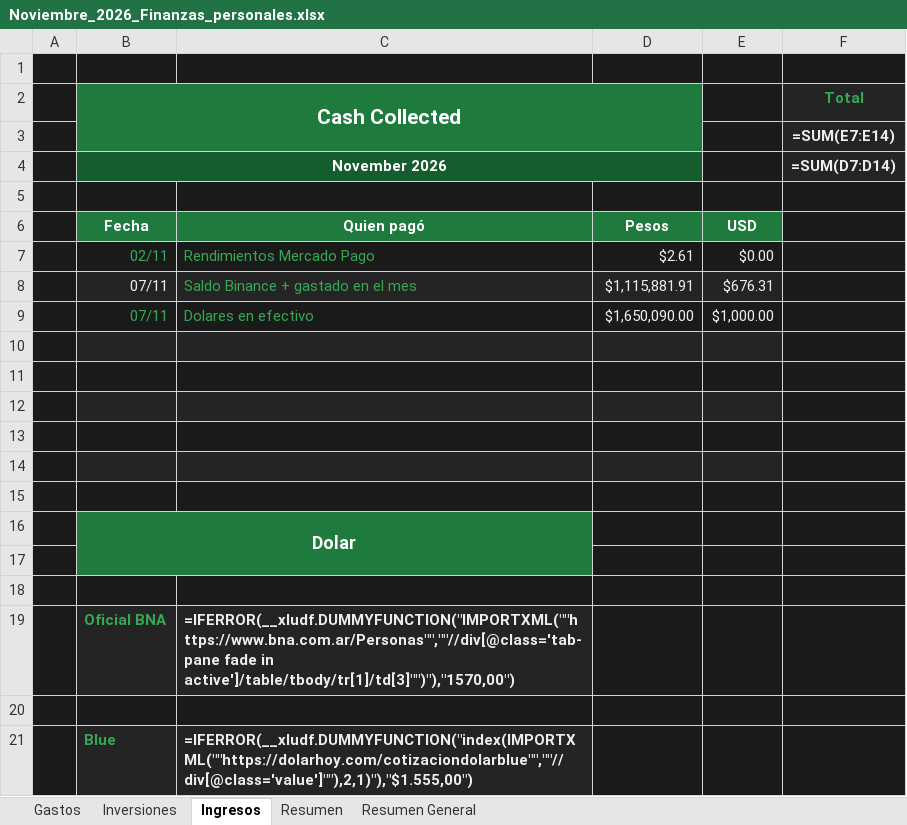
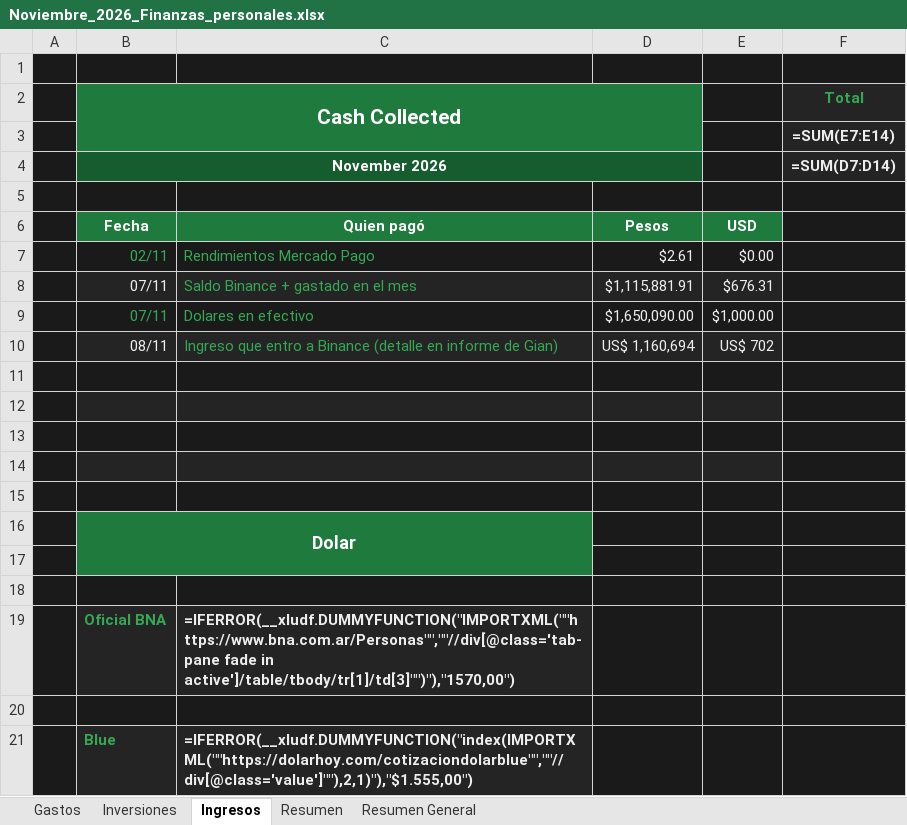
Before and after one commit to Santinodan/Claude, an Excel workbook: Finanzas/Planillas/Noviembre_2026_Finanzas_personales.xlsx, sheet Ingresos, drawn as a sheet; values as stored, in another font and other column widths than the file's, no borders; formulas without a stored value are shown as written; the diff names each change by its address in the sheet, - before the commit and + after, or states it on an @@ line.

```diff
--- a/Finanzas/Planillas/Noviembre_2026_Finanzas_personales.xlsx (sheet Ingresos)
+++ b/Finanzas/Planillas/Noviembre_2026_Finanzas_personales.xlsx (sheet Ingresos)
-row 10: (empty)
+row 10:  | 08/11 | Ingreso que entro a Binance (detalle en informe de Gian) | US$ 1,160,694 | US$ 702
```
Also changed, not shown: 3 other files.
